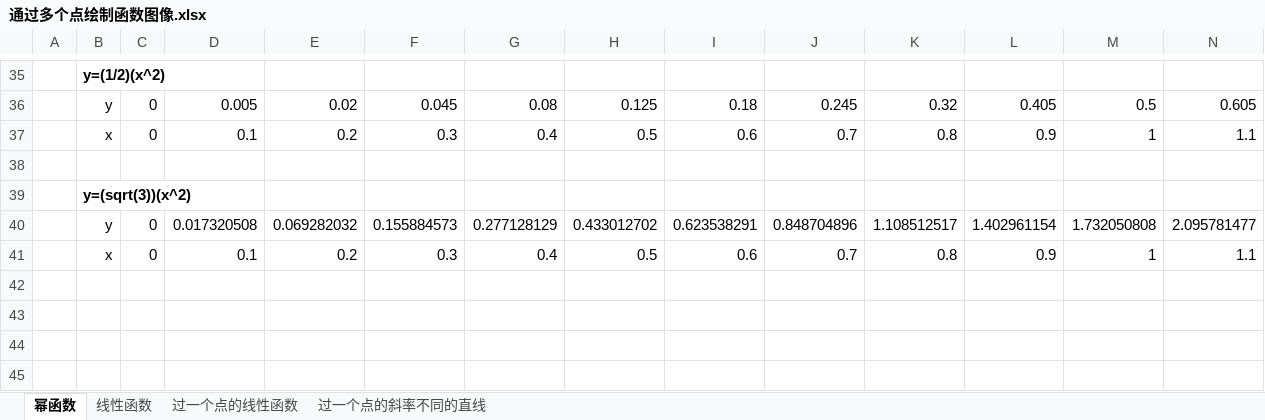
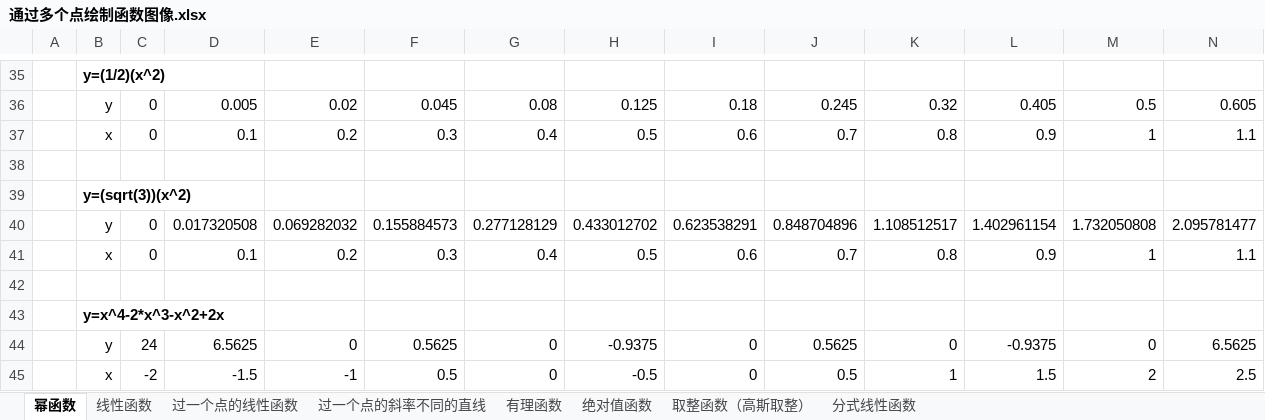
Before and after one commit to quanbinn/Learn-Mathematics-The-Physical-Experimental-Way, an Excel workbook: issues+history/通过多个点绘制函数图像.xlsx, sheet 幂函数, drawn as a sheet; only a part is shown, gaps mark what is left out; values as stored, in another font and other column widths than the file's, no borders; rows hold the shown columns only; the diff names each change by its address in the sheet, - before the commit and + after, or states it on an @@ line.

```diff
--- a/issues+history/通过多个点绘制函数图像.xlsx (sheet 幂函数)
+++ b/issues+history/通过多个点绘制函数图像.xlsx (sheet 幂函数)
+sheet tab: 有理函数
+sheet tab: 绝对值函数
+sheet tab: 取整函数（高斯取整）
+sheet tab: 分式线性函数
+row 42: (empty)
+row 43:  | y=x^4-2*x^3-x^2+2x
+row 44:  | y | 24 | 6.5625 | 0 | 0.5625 | 0 | -0.9375 | 0 | 0.5625 | 0 | -0.9375 | 0 | 6.5625
+row 45:  | x | -2 | -1.5 | -1 | 0.5 | 0 | -0.5 | 0 | 0.5 | 1 | 1.5 | 2 | 2.5
```
Also changed, not shown: 1 other file.
